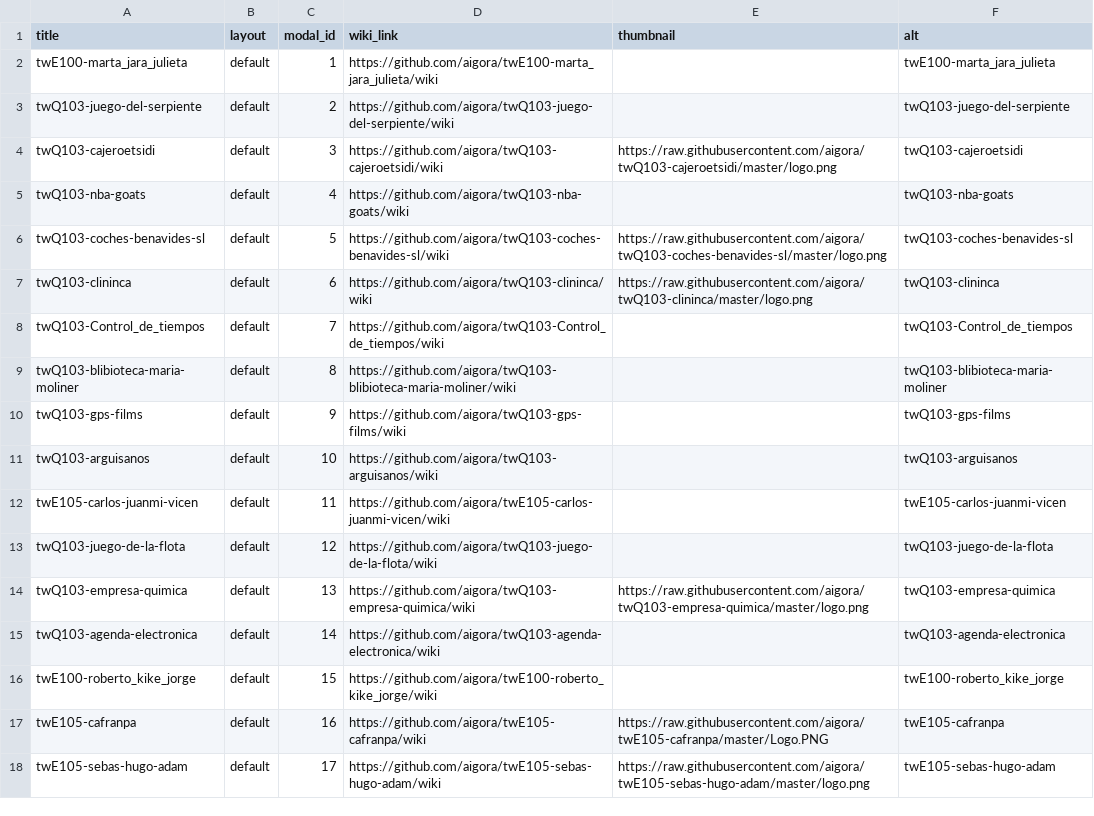
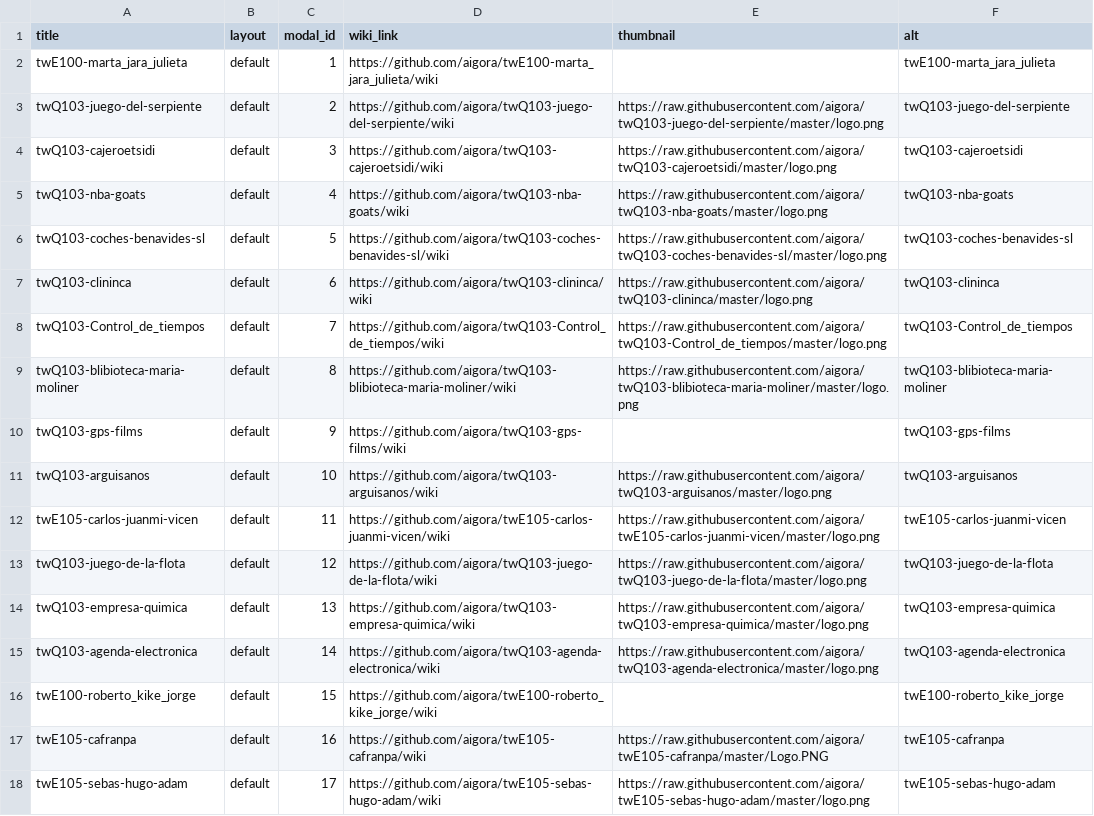
Before and after one commit to aigora/api, a CSV file: csv/webData.csv, drawn as a sheet; only a part is shown; the diff covers the shown part only.

```diff
--- a/csv/webData.csv
+++ b/csv/webData.csv
@@ -2,15 +2,15 @@
 "twE100-marta_jara_julieta";"default";1;"https://github.com/aigora/twE100-marta_jara_julieta/wiki";"";"twE100-marta_jara_julieta"
-"twQ103-juego-del-serpiente";"default";2;"https://github.com/aigora/twQ103-juego-del-serpiente/wiki";"";"twQ103-juego-del-serpiente"
+"twQ103-juego-del-serpiente";"default";2;"https://github.com/aigora/twQ103-juego-del-serpiente/wiki";"https://raw.githubusercontent.com/aigora/twQ103-juego-del-serpiente/master/logo.png";"twQ103-juego-del-serpiente"
 "twQ103-cajeroetsidi";"default";3;"https://github.com/aigora/twQ103-cajeroetsidi/wiki";"https://raw.githubusercontent.com/aigora/twQ103-cajeroetsidi/master/logo.png";"twQ103-cajeroetsidi"
-"twQ103-nba-goats";"default";4;"https://github.com/aigora/twQ103-nba-goats/wiki";"";"twQ103-nba-goats"
+"twQ103-nba-goats";"default";4;"https://github.com/aigora/twQ103-nba-goats/wiki";"https://raw.githubusercontent.com/aigora/twQ103-nba-goats/master/logo.png";"twQ103-nba-goats"
 "twQ103-coches-benavides-sl";"default";5;"https://github.com/aigora/twQ103-coches-benavides-sl/wiki";"https://raw.githubusercontent.com/aigora/twQ103-coches-benavides-sl/master/logo.png";"twQ103-coches-benavides-sl"
 "twQ103-clininca";"default";6;"https://github.com/aigora/twQ103-clininca/wiki";"https://raw.githubusercontent.com/aigora/twQ103-clininca/master/logo.png";"twQ103-clininca"
-"twQ103-Control_de_tiempos";"default";7;"https://github.com/aigora/twQ103-Control_de_tiempos/wiki";"";"twQ103-Control_de_tiempos"
-"twQ103-blibioteca-maria-moliner";"default";8;"https://github.com/aigora/twQ103-blibioteca-maria-moliner/wiki";"";"twQ103-blibioteca-maria-moliner"
+"twQ103-Control_de_tiempos";"default";7;"https://github.com/aigora/twQ103-Control_de_tiempos/wiki";"https://raw.githubusercontent.com/aigora/twQ103-Control_de_tiempos/master/logo.png";"twQ103-Control_de_tiempos"
+"twQ103-blibioteca-maria-moliner";"default";8;"https://github.com/aigora/twQ103-blibioteca-maria-moliner/wiki";"https://raw.githubusercontent.com/aigora/twQ103-blibioteca-maria-moliner/master/logo.png";"twQ103-blibioteca-maria-moliner"
 "twQ103-gps-films";"default";9;"https://github.com/aigora/twQ103-gps-films/wiki";"";"twQ103-gps-films"
-"twQ103-arguisanos";"default";10;"https://github.com/aigora/twQ103-arguisanos/wiki";"";"twQ103-arguisanos"
-"twE105-carlos-juanmi-vicen";"default";11;"https://github.com/aigora/twE105-carlos-juanmi-vicen/wiki";"";"twE105-carlos-juanmi-vicen"
-"twQ103-juego-de-la-flota";"default";12;"https://github.com/aigora/twQ103-juego-de-la-flota/wiki";"";"twQ103-juego-de-la-flota"
+"twQ103-arguisanos";"default";10;"https://github.com/aigora/twQ103-arguisanos/wiki";"https://raw.githubusercontent.com/aigora/twQ103-arguisanos/master/logo.png";"twQ103-arguisanos"
+"twE105-carlos-juanmi-vicen";"default";11;"https://github.com/aigora/twE105-carlos-juanmi-vicen/wiki";"https://raw.githubusercontent.com/aigora/twE105-carlos-juanmi-vicen/master/logo.png";"twE105-carlos-juanmi-vicen"
+"twQ103-juego-de-la-flota";"default";12;"https://github.com/aigora/twQ103-juego-de-la-flota/wiki";"https://raw.githubusercontent.com/aigora/twQ103-juego-de-la-flota/master/logo.png";"twQ103-juego-de-la-flota"
 "twQ103-empresa-quimica";"default";13;"https://github.com/aigora/twQ103-empresa-quimica/wiki";"https://raw.githubusercontent.com/aigora/twQ103-empresa-quimica/master/logo.png";"twQ103-empresa-quimica"
-"twQ103-agenda-electronica";"default";14;"https://github.com/aigora/twQ103-agenda-electronica/wiki";"";"twQ103-agenda-electronica"
+"twQ103-agenda-electronica";"default";14;"https://github.com/aigora/twQ103-agenda-electronica/wiki";"https://raw.githubusercontent.com/aigora/twQ103-agenda-electronica/master/logo.png";"twQ103-agenda-electronica"
 "twE100-roberto_kike_jorge";"default";15;"https://github.com/aigora/twE100-roberto_kike_jorge/wiki";"";"twE100-roberto_kike_jorge"
```
Also changed, not shown: 22 edited cells elsewhere in this file, 1 other file.
